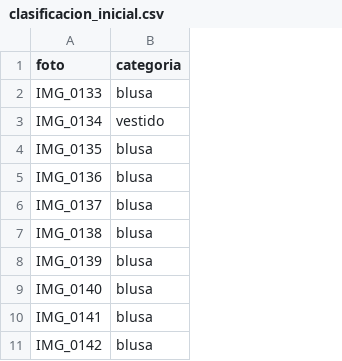
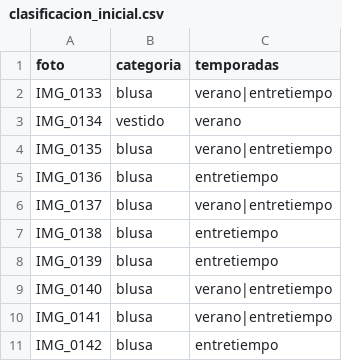
Before and after one commit to san1308/armario, a CSV file: scripts/clasificacion_inicial.csv, drawn as a sheet; only a part is shown; the diff names each change by its address in the sheet, - before the commit and + after, or states it on an @@ line.

```diff
--- a/scripts/clasificacion_inicial.csv
+++ b/scripts/clasificacion_inicial.csv
+column C (temporadas), rows 2-11: verano|entretiempo | verano | verano|entretiempo | entretiempo | verano|entretiempo | entretiempo | entretiempo | verano|entretiempo | verano|entretiempo | entretiempo
```
Also changed, not shown: 18 other files.
